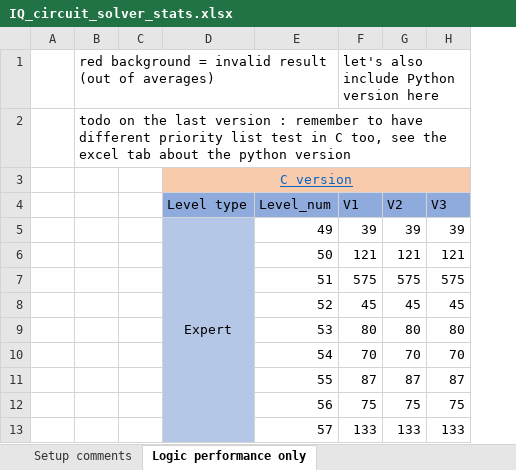
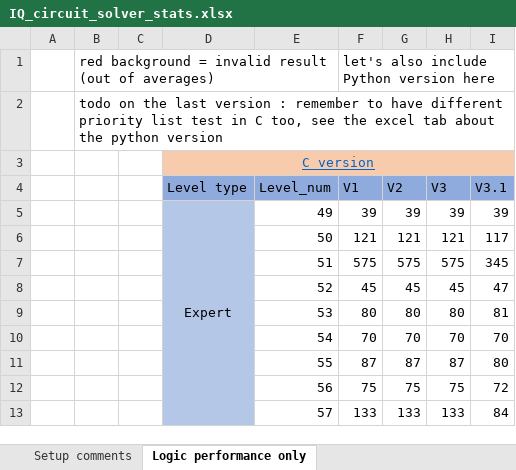
Before and after one commit to adrienduque/IQ_circuit_solver, an Excel workbook: showcase assets/IQ_circuit_solver_stats.xlsx, sheet Logic performance only, drawn as a sheet; only a part is shown; values as stored, in another font and other column widths than the file's, no borders; the diff names each change by its address in the sheet, - before the commit and + after, or states it on an @@ line.

```diff
--- a/showcase assets/IQ_circuit_solver_stats.xlsx (sheet Logic performance only)
+++ b/showcase assets/IQ_circuit_solver_stats.xlsx (sheet Logic performance only)
+column I (V3.1), rows 5-13: 39 | 117 | 345 | 47 | 81 | 70 | 80 | 72 | 84
```
Also changed, not shown: sheet IQ circuit solver C version, charts or pictures, 7 other files.
